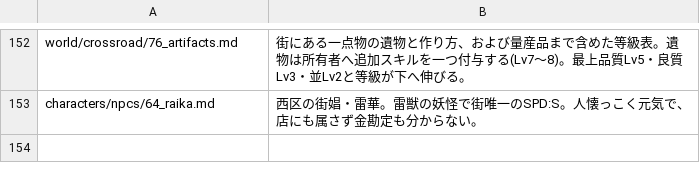
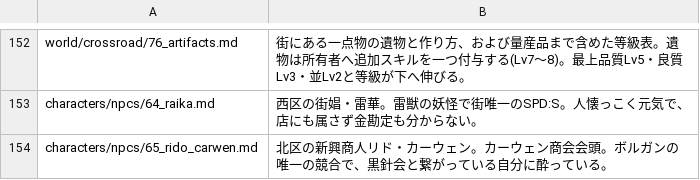
Before and after one commit to akisumann/123, a TSV file: tools/summaries.tsv, drawn as a sheet; only a part is shown, gaps mark what is left out.

```diff
--- a/tools/summaries.tsv
+++ b/tools/summaries.tsv
@@ -153 +153,2 @@ world/crossroad/76_artifacts.md	街にある一点物の遺物と作り方、お
 characters/npcs/64_raika.md	西区の街娼・雷華。雷獣の妖怪で街唯一のSPD:S。人懐っこく元気で、店にも属さず金勘定も分からない。
+characters/npcs/65_rido_carwen.md	北区の新興商人リド・カーウェン。カーウェン商会会頭。ボルガンの唯一の競合で、黒針会と繋がっている自分に酔っている。
```
Also changed, not shown: tools/routines.tsv, 15 other files.
